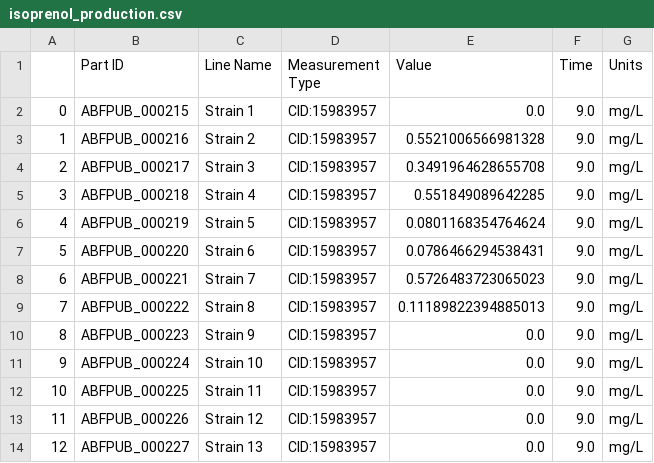
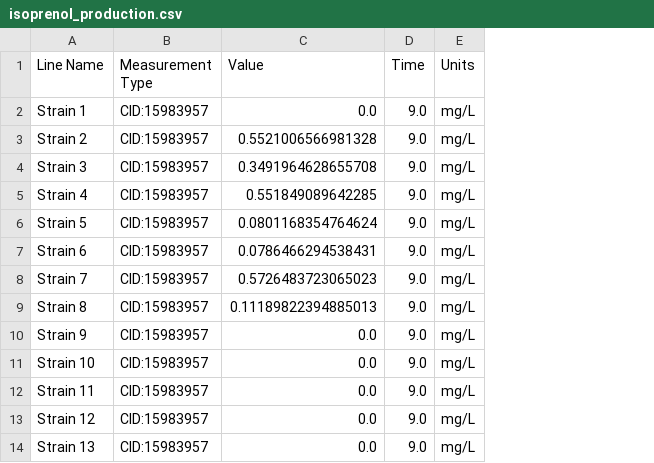
Before and after one commit to juanneilson/multiomicspaper, a CSV file: data/omg_output/edd/isoprenol_production.csv, drawn as a sheet; only a part is shown; the diff names each change by its address in the sheet, - before the commit and + after, or states it on an @@ line.

Commit message:
Updated file for production EDD import

```diff
--- a/data/omg_output/edd/isoprenol_production.csv
+++ b/data/omg_output/edd/isoprenol_production.csv
-column A, rows 2-14: 0 | 1 | 2 | 3 | 4 | 5 | 6 | 7 | 8 | 9 | 10 | 11 | 12
-column B (Part ID), rows 2-14: ABFPUB_000215 | ABFPUB_000216 | ABFPUB_000217 | ABFPUB_000218 | ABFPUB_000219 | ABFPUB_000220 | ABFPUB_000221 | ABFPUB_000222 | ABFPUB_000223 | ABFPUB_000224 | ABFPUB_000225 | ABFPUB_000226 | ABFPUB_000227
```
